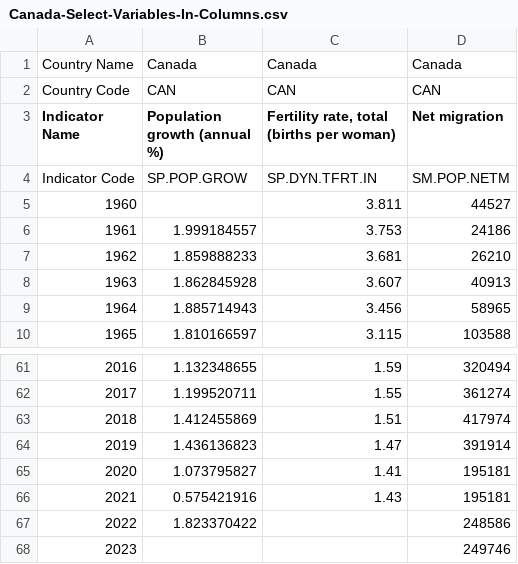
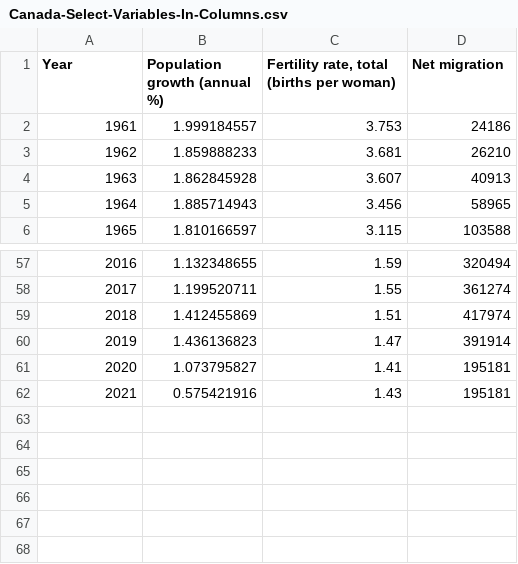
Before and after one commit to rktakk/team_project, a CSV file: data/processed/Canada-Select-Variables-In-Columns.csv, drawn as a sheet; only a part is shown, gaps mark what is left out; removed rows and columns are numbered as before the commit, all else as after; the diff names each change by its address in the sheet, - before the commit and + after, or states it on an @@ line.

Commit message:
Reuploading trimmed dataset
- Removed indicator codes
- Removed years with missing values from the data set (1960, 2022 & 2023)

```diff
--- a/data/processed/Canada-Select-Variables-In-Columns.csv
+++ b/data/processed/Canada-Select-Variables-In-Columns.csv
-row 1: Country Name | Canada | Canada | Canada
-row 2: Country Code | CAN | CAN | CAN
@@ column A (Year) renumbered in row 1 @@
-row 4: Indicator Code | SP.POP.GROW | SP.DYN.TFRT.IN | SM.POP.NETM
-row 5: 1960 |  | 3.811 | 44527
-row 67: 2022 | 1.823370422 |  | 248586
-row 68: 2023 |  |  | 249746
```
